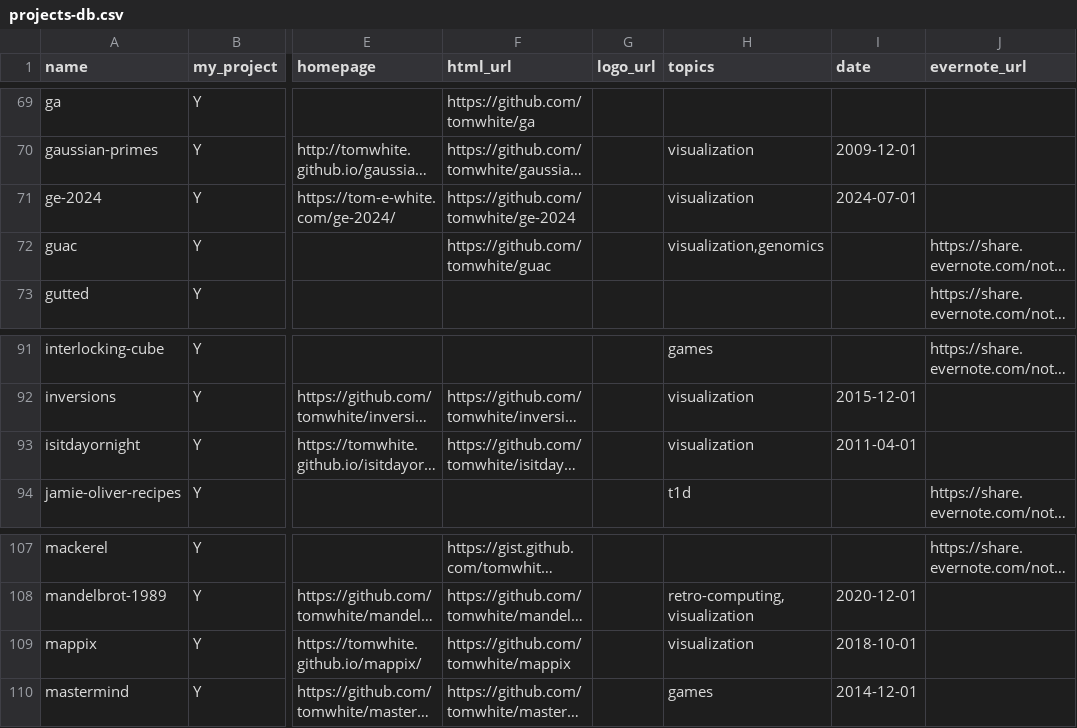
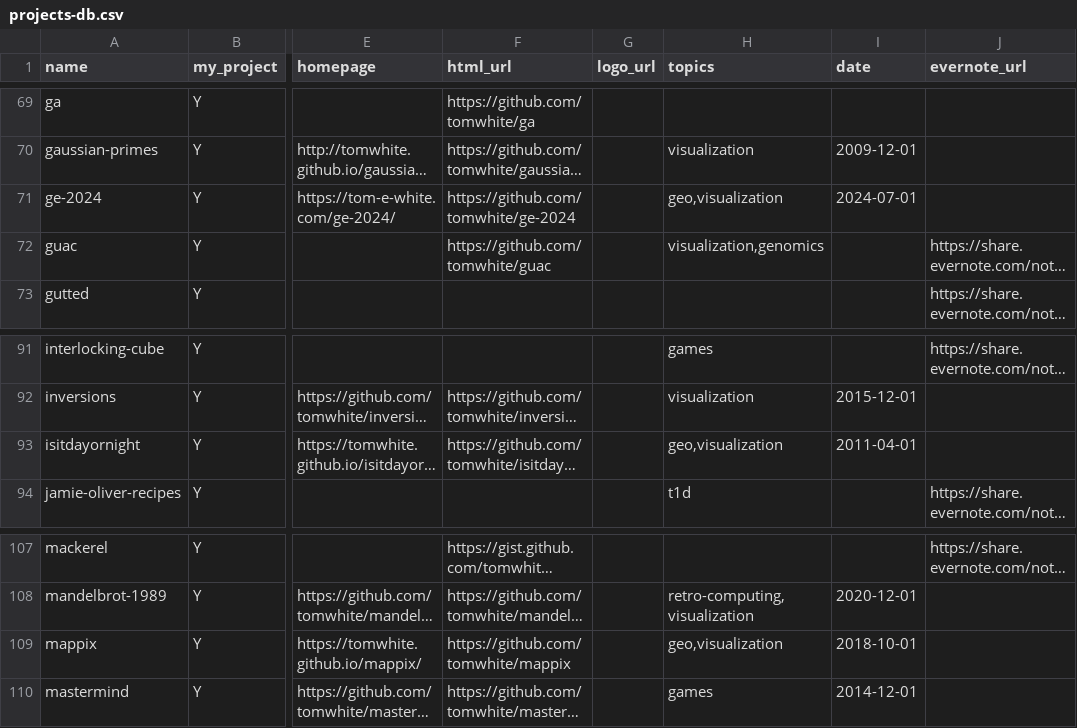
Before and after one commit to tomwhite/tomwhite.github.com, a CSV file: projects/projects-db.csv, drawn as a sheet; only a part is shown, gaps mark what is left out; long unchanged cells end in …; the diff covers the shown part only; the diff names each change by its address in the sheet, - before the commit and + after, or states it on an @@ line.

```diff
--- a/projects/projects-db.csv
+++ b/projects/projects-db.csv
-H71 (topics): visualization
+H71 (topics): geo,visualization
-H93 (topics): visualization
+H93 (topics): geo,visualization
-H109 (topics): visualization
+H109 (topics): geo,visualization
```
Also changed, not shown: 9 edited cells elsewhere in this file.
